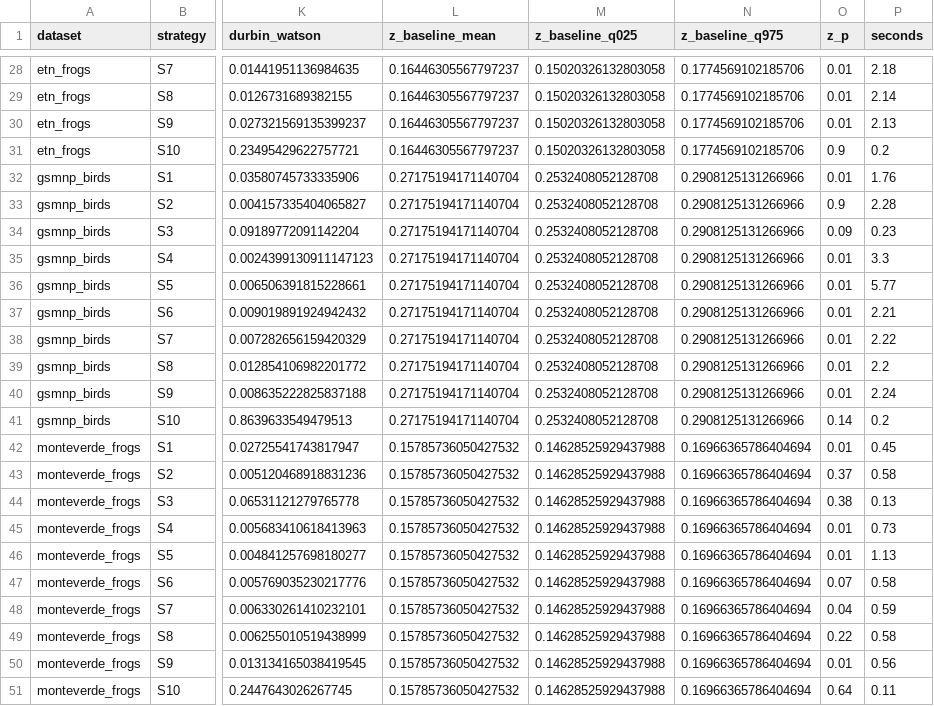
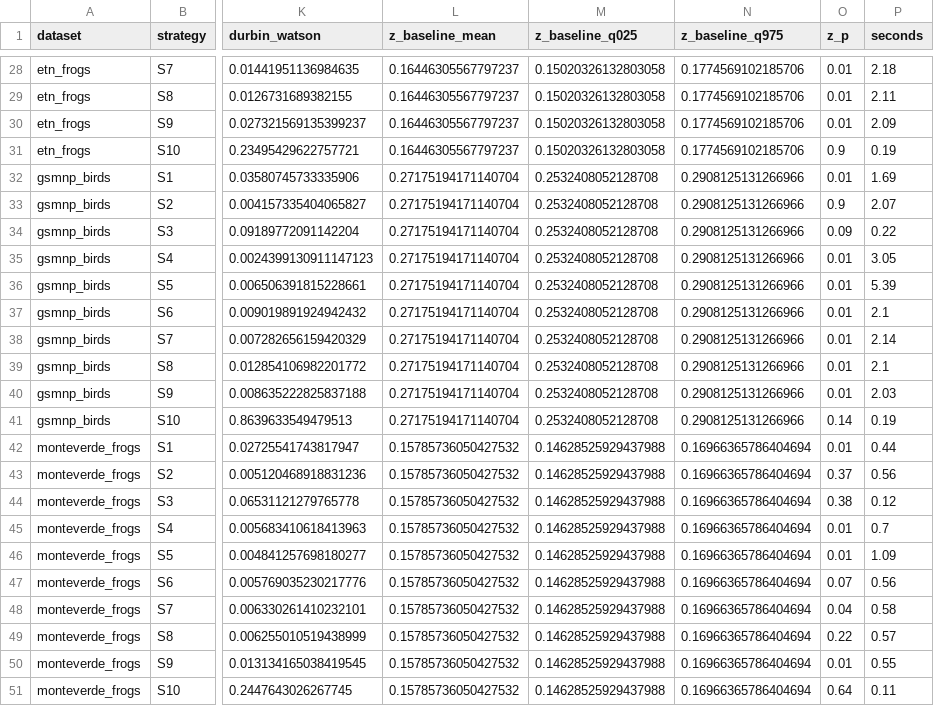
Before and after one commit to jmcmeen/samplesar, a CSV file: papers/hull-strategies/results/tables/strategies.csv, drawn as a sheet; only a part is shown, gaps mark what is left out; the diff covers the shown part only; the diff names each change by its address in the sheet, - before the commit and + after, or states it on an @@ line.

```diff
--- a/papers/hull-strategies/results/tables/strategies.csv
+++ b/papers/hull-strategies/results/tables/strategies.csv
-P29 (seconds): 2.14
+P29 (seconds): 2.11
-P30 (seconds): 2.13
+P30 (seconds): 2.09
-P31 (seconds): 0.2
+P31 (seconds): 0.19
-P32 (seconds): 1.76
+P32 (seconds): 1.69
-P33 (seconds): 2.28
+P33 (seconds): 2.07
-P34 (seconds): 0.23
+P34 (seconds): 0.22
-P35 (seconds): 3.3
+P35 (seconds): 3.05
-P36 (seconds): 5.77
+P36 (seconds): 5.39
-P37 (seconds): 2.21
+P37 (seconds): 2.1
-P38 (seconds): 2.22
+P38 (seconds): 2.14
-P39 (seconds): 2.2
+P39 (seconds): 2.1
-P40 (seconds): 2.24
+P40 (seconds): 2.03
-P41 (seconds): 0.2
+P41 (seconds): 0.19
-P42 (seconds): 0.45
+P42 (seconds): 0.44
-P43 (seconds): 0.58
+P43 (seconds): 0.56
-P44 (seconds): 0.13
+P44 (seconds): 0.12
-P45 (seconds): 0.73
+P45 (seconds): 0.7
-P46 (seconds): 1.13
+P46 (seconds): 1.09
-P47 (seconds): 0.58
+P47 (seconds): 0.56
-P48 (seconds): 0.59
+P48 (seconds): 0.58
-P49 (seconds): 0.58
+P49 (seconds): 0.57
-P50 (seconds): 0.56
+P50 (seconds): 0.55
```
Also changed, not shown: 15 edited cells elsewhere in this file, papers/hull-strategies/results/tables/datasets.csv, papers/hull-strategies/results/tables/merge_sensitivity.csv, 6 other files.
